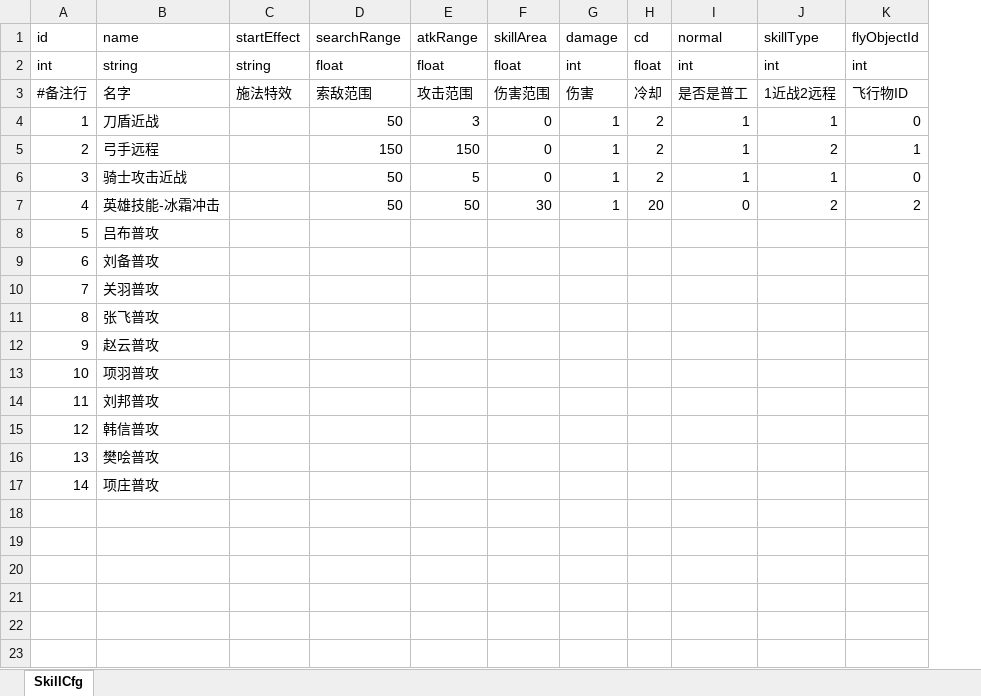
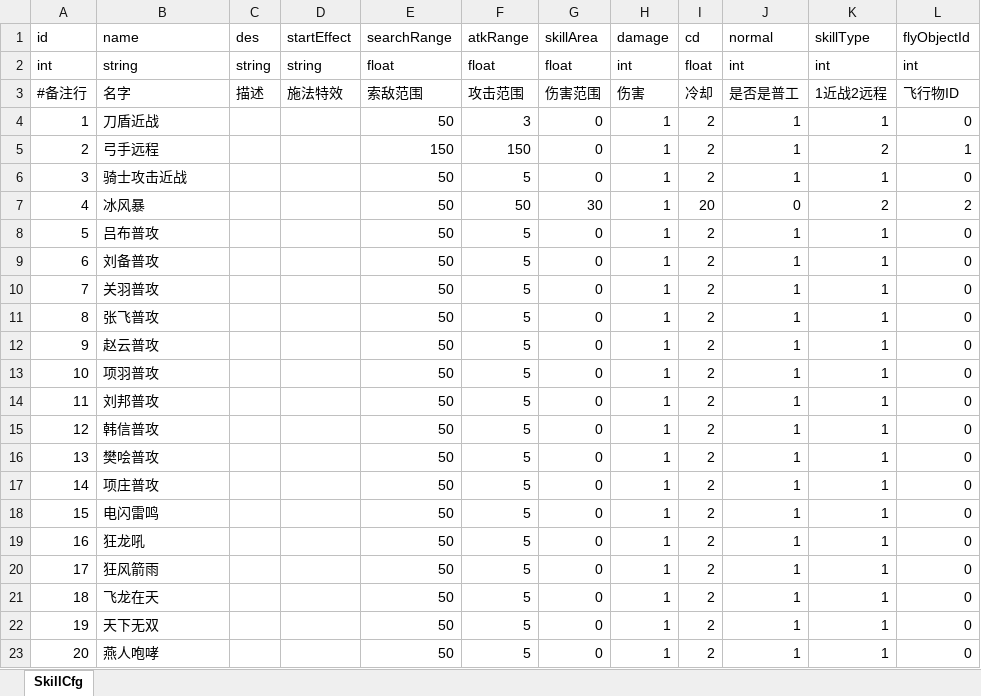
Before and after one commit to useradminda/WorldIsMine, an Excel workbook: Excels/Skill.xlsx, sheet SkillCfg, drawn as a sheet; values as stored, in another font and other column widths than the file's, no borders; addresses are those after the commit; the diff names each change by its address in the sheet, - before the commit and + after, or states it on an @@ line.

```diff
--- a/Excels/Skill.xlsx (sheet SkillCfg)
+++ b/Excels/Skill.xlsx (sheet SkillCfg)
+column C (des), rows 2-3: string | 描述
-B7 (name): 英雄技能-冰霜冲击
+B7 (name): 冰风暴
-E8:E17 (searchRange): (empty)
+E8:E17 (searchRange): 50
-F8:F17 (atkRange): (empty)
+F8:F17 (atkRange): 5
-G8:G17 (skillArea): (empty)
+G8:G17 (skillArea): 0
-H8:H17 (damage): (empty)
+H8:H17 (damage): 1
-I8:I17 (cd): (empty)
+I8:I17 (cd): 2
-J8:J17 (normal): (empty)
+J8:J17 (normal): 1
-K8:K17 (skillType): (empty)
+K8:K17 (skillType): 1
-L8:L17 (flyObjectId): (empty)
+L8:L17 (flyObjectId): 0
+row 18: 15 | 电闪雷鸣 |  |  | 50 | 5 | 0 | 1 | 2 | 1 | 1 | 0
+row 19: 16 | 狂龙吼 |  |  | 50 | 5 | 0 | 1 | 2 | 1 | 1 | 0
+row 20: 17 | 狂风箭雨 |  |  | 50 | 5 | 0 | 1 | 2 | 1 | 1 | 0
+row 21: 18 | 飞龙在天 |  |  | 50 | 5 | 0 | 1 | 2 | 1 | 1 | 0
+row 22: 19 | 天下无双 |  |  | 50 | 5 | 0 | 1 | 2 | 1 | 1 | 0
+row 23: 20 | 燕人咆哮 |  |  | 50 | 5 | 0 | 1 | 2 | 1 | 1 | 0
```
Also changed, not shown: 8 other files.
